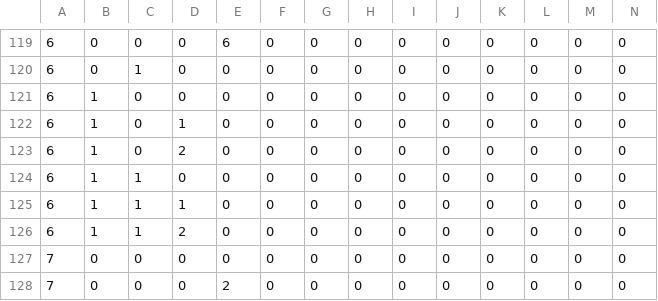
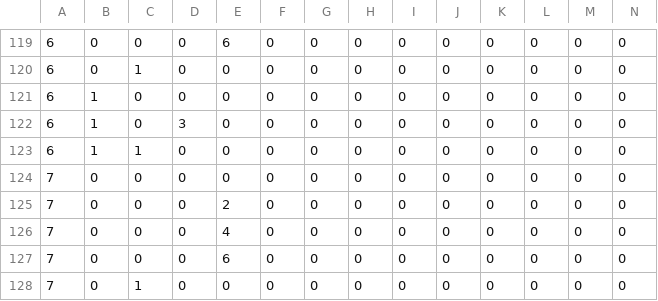
Before and after one commit to Tom201512/Nostalgia-Remake, a CSV file: Assets/DataFile/ReelL/Nostalgia_Reel - ReelLCondition.csv, drawn as a sheet; only a part is shown, gaps mark what is left out; the shorter side is filled out with more unchanged rows; rows hold the shown columns only; the diff names each change by its address in the sheet, - before the commit and + after, or states it on an @@ line.

```diff
--- a/Assets/DataFile/ReelL/Nostalgia_Reel - ReelLCondition.csv
+++ b/Assets/DataFile/ReelL/Nostalgia_Reel - ReelLCondition.csv
-D122: 1
+D122: 3
-row 123: 6 | 1 | 0 | 2 | 0 | 0 | 0 | 0 | 0 | 0 | 0 | 0 | 0 | 0
-row 125: 6 | 1 | 1 | 1 | 0 | 0 | 0 | 0 | 0 | 0 | 0 | 0 | 0 | 0
-row 126: 6 | 1 | 1 | 2 | 0 | 0 | 0 | 0 | 0 | 0 | 0 | 0 | 0 | 0
```
Also changed, not shown: Assets/DataFile/ReelM/Nostalgia_Reel - ReelMCondition.csv, Assets/DataFile/ReelR/Nostalgia_Reel - ReelRCondition.csv, 4 other files.
